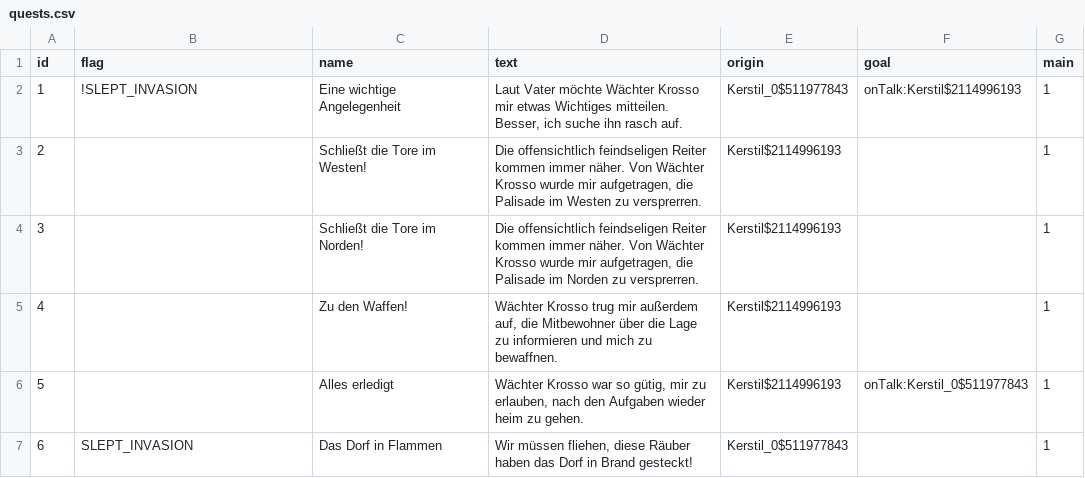
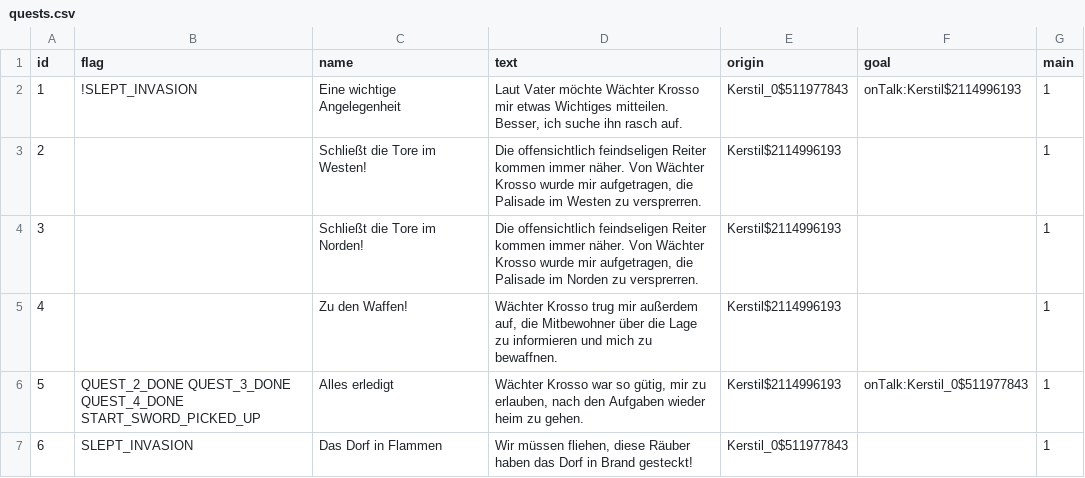
Before and after one commit to Dakror/LiturfaliarCest, a CSV file: src/main/resources/csv/quests.csv, drawn as a sheet.

```diff
--- a/src/main/resources/csv/quests.csv
+++ b/src/main/resources/csv/quests.csv
@@ -5,3 +5,3 @@
 4;;Zu den Waffen!;Wächter Krosso trug mir außerdem auf, die Mitbewohner über die Lage zu informieren und mich zu bewaffnen.;Kerstil$2114996193;;1
-5;;Alles erledigt;Wächter Krosso war so gütig, mir zu erlauben, nach den Aufgaben wieder heim zu gehen.;Kerstil$2114996193;onTalk:Kerstil_0$511977843;1
+5; QUEST_2_DONE QUEST_3_DONE QUEST_4_DONE START_SWORD_PICKED_UP;Alles erledigt;Wächter Krosso war so gütig, mir zu erlauben, nach den Aufgaben wieder heim zu gehen.;Kerstil$2114996193;onTalk:Kerstil_0$511977843;1
 6;SLEPT_INVASION;Das Dorf in Flammen;Wir müssen fliehen, diese Räuber haben das Dorf in Brand gesteckt!;Kerstil_0$511977843;;1
```
Also changed, not shown: 3 other files.
